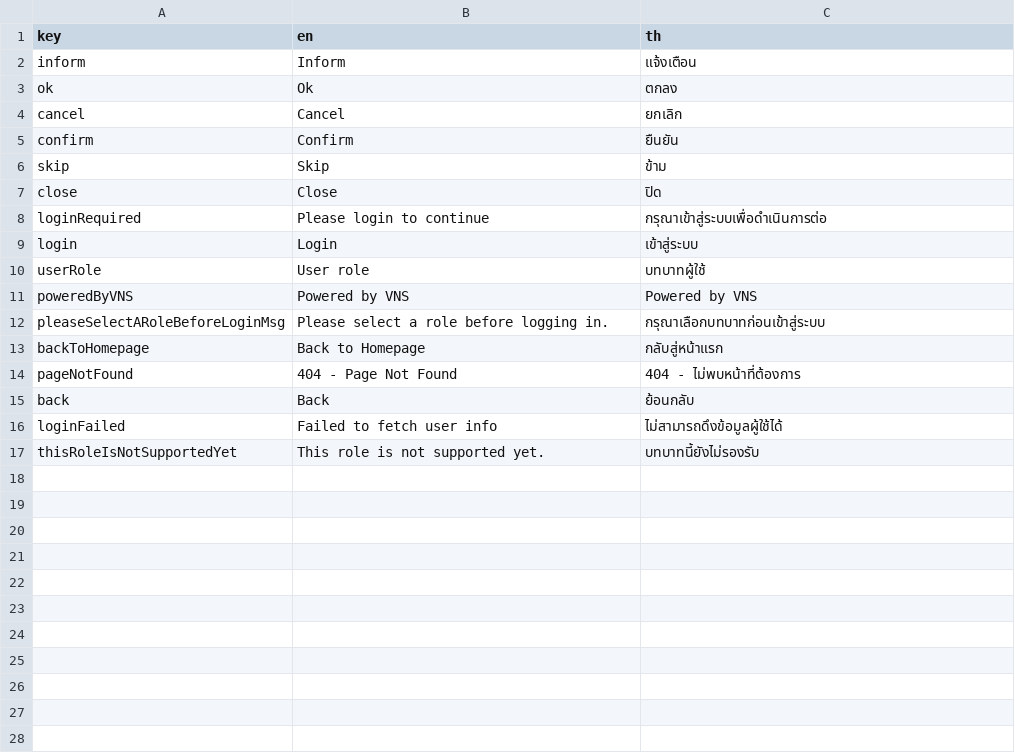
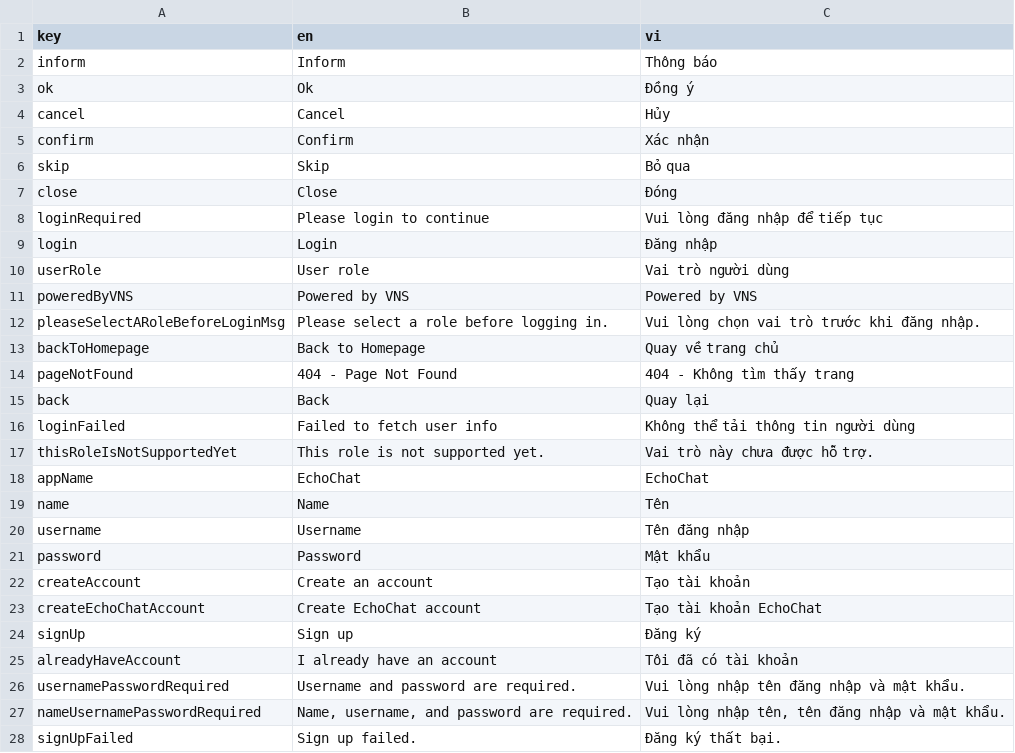
Before and after one commit to phanbaohuy96/echo-chat, a CSV file: apps/main/lib/l10n/localizations.csv, drawn as a sheet; only a part is shown; the diff covers the shown part only.

```diff
--- a/apps/main/lib/l10n/localizations.csv
+++ b/apps/main/lib/l10n/localizations.csv
@@ -1,17 +1,28 @@
-key,en,th
-inform,Inform,แจ้งเตือน
-ok,Ok,ตกลง
-cancel,Cancel,ยกเลิก
-confirm,Confirm,ยืนยัน
-skip,Skip,ข้าม
-close,Close,ปิด
-loginRequired,Please login to continue,กรุณาเข้าสู่ระบบเพื่อดำเนินการต่อ
-login,Login,เข้าสู่ระบบ
-userRole,User role,บทบาทผู้ใช้
+key,en,vi
+inform,Inform,Thông báo
+ok,Ok,Đồng ý
+cancel,Cancel,Hủy
+confirm,Confirm,Xác nhận
+skip,Skip,Bỏ qua
+close,Close,Đóng
+loginRequired,Please login to continue,Vui lòng đăng nhập để tiếp tục
+login,Login,Đăng nhập
+userRole,User role,Vai trò người dùng
 poweredByVNS,Powered by VNS,Powered by VNS
-pleaseSelectARoleBeforeLoginMsg,Please select a role before logging in.,กรุณาเลือกบทบาทก่อนเข้าสู่ระบบ
-backToHomepage,Back to Homepage,กลับสู่หน้าแรก
-pageNotFound,"404 - Page Not Found","404 - ไม่พบหน้าที่ต้องการ"
-back,Back,ย้อนกลับ
-loginFailed,Failed to fetch user info,ไม่สามารถดึงข้อมูลผู้ใช้ได้
-thisRoleIsNotSupportedYet,This role is not supported yet.,บทบาทนี้ยังไม่รองรับ
+pleaseSelectARoleBeforeLoginMsg,Please select a role before logging in.,Vui lòng chọn vai trò trước khi đăng nhập.
+backToHomepage,Back to Homepage,Quay về trang chủ
+pageNotFound,"404 - Page Not Found","404 - Không tìm thấy trang"
+back,Back,Quay lại
+loginFailed,Failed to fetch user info,Không thể tải thông tin người dùng
+thisRoleIsNotSupportedYet,This role is not supported yet.,Vai trò này chưa được hỗ trợ.
+appName,EchoChat,EchoChat
+name,Name,Tên
+username,Username,Tên đăng nhập
+password,Password,Mật khẩu
+createAccount,Create an account,Tạo tài khoản
+createEchoChatAccount,Create EchoChat account,Tạo tài khoản EchoChat
+signUp,Sign up,Đăng ký
+alreadyHaveAccount,I already have an account,Tôi đã có tài khoản
+usernamePasswordRequired,Username and password are required.,Vui lòng nhập tên đăng nhập và mật khẩu.
+nameUsernamePasswordRequired,"Name, username, and password are required.","Vui lòng nhập tên, tên đăng nhập và mật khẩu."
+signUpFailed,Sign up failed.,Đăng ký thất bại.
```
Also changed, not shown: 7 added rows elsewhere in this file, core/lib/l10n/localizations.csv, plugins/fl_media/lib/src/l10n/localizations.csv, 51 other files.
